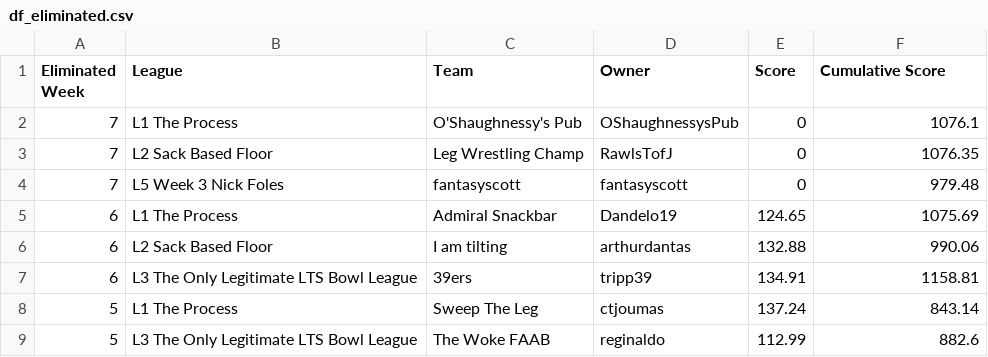
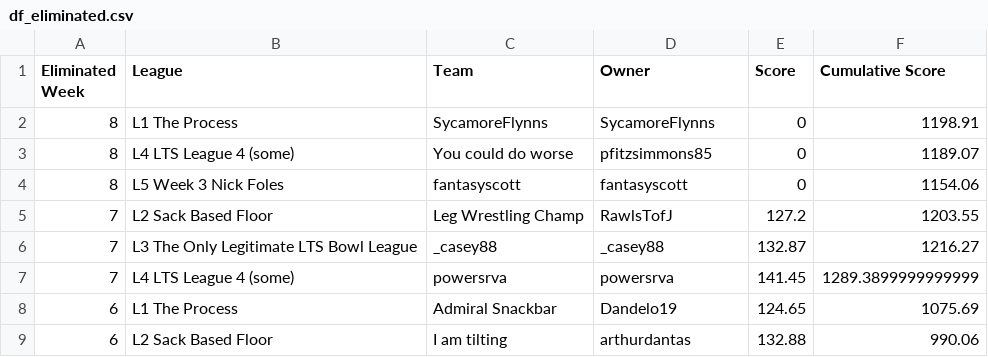
Before and after one commit to matthewdwood82/LTS-Bowl-2023, a CSV file: dat/df_eliminated.csv, drawn as a sheet; only a part is shown; the shorter side is filled out with more unchanged rows.

```diff
--- a/dat/df_eliminated.csv
+++ b/dat/df_eliminated.csv
@@ -1,5 +1,8 @@
 Eliminated Week,League,Team,Owner,Score,Cumulative Score
-7,L1 The Process,O'Shaughnessy's Pub,OShaughnessysPub,0,1076.1
-7,L2 Sack Based Floor,Leg Wrestling Champ,RawlsTofJ,0,1076.35
-7,L5 Week 3 Nick Foles,fantasyscott,fantasyscott,0,979.48
+8,L1 The Process,SycamoreFlynns,SycamoreFlynns,0,1198.91
+8,L4 LTS League 4 (some),You could do worse,pfitzsimmons85,0,1189.07
+8,L5 Week 3 Nick Foles,fantasyscott,fantasyscott,0,1154.06
+7,L2 Sack Based Floor,Leg Wrestling Champ,RawlsTofJ,127.2,1203.55
+7,L3 The Only Legitimate LTS Bowl League,_casey88,_casey88,132.87,1216.27
+7,L4 LTS League 4 (some),powersrva,powersrva,141.45,1289.3899999999999
 6,L1 The Process,Admiral Snackbar,Dandelo19,124.65,1075.69
```
Also changed, not shown: dat/df_scores.csv, dat/df_survived.csv, 3 other files.
